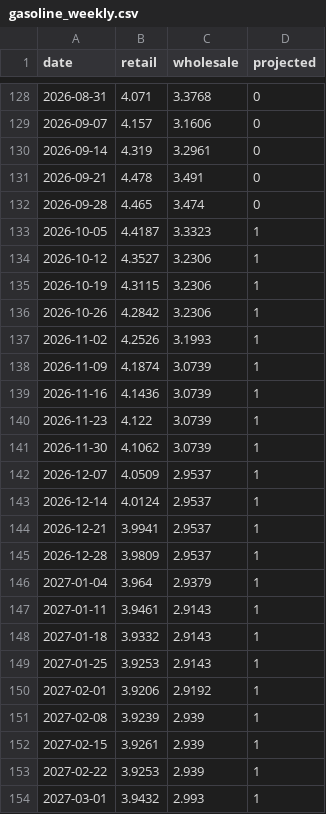
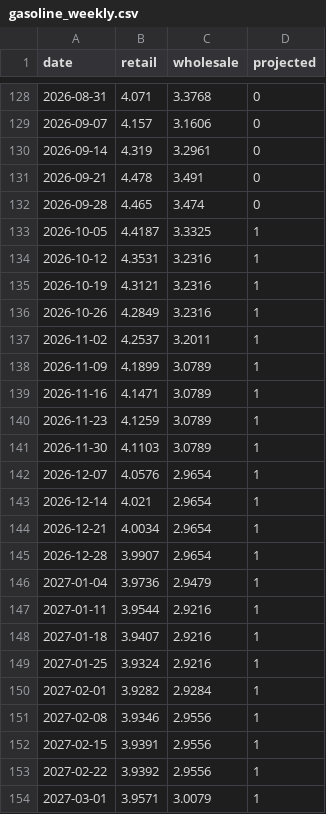
Before and after one commit to macroconvexity/arthurmota, a CSV file: inflation/data/gasoline_weekly.csv, drawn as a sheet; only a part is shown, gaps mark what is left out; the diff covers the shown part only.

```diff
--- a/inflation/data/gasoline_weekly.csv
+++ b/inflation/data/gasoline_weekly.csv
@@ -132,23 +132,23 @@ date,retail,wholesale,projected
 2026-09-28,4.465,3.474,0
-2026-10-05,4.4187,3.3323,1
-2026-10-12,4.3527,3.2306,1
-2026-10-19,4.3115,3.2306,1
-2026-10-26,4.2842,3.2306,1
-2026-11-02,4.2526,3.1993,1
-2026-11-09,4.1874,3.0739,1
-2026-11-16,4.1436,3.0739,1
-2026-11-23,4.122,3.0739,1
-2026-11-30,4.1062,3.0739,1
-2026-12-07,4.0509,2.9537,1
-2026-12-14,4.0124,2.9537,1
-2026-12-21,3.9941,2.9537,1
-2026-12-28,3.9809,2.9537,1
-2027-01-04,3.964,2.9379,1
-2027-01-11,3.9461,2.9143,1
-2027-01-18,3.9332,2.9143,1
-2027-01-25,3.9253,2.9143,1
-2027-02-01,3.9206,2.9192,1
-2027-02-08,3.9239,2.939,1
-2027-02-15,3.9261,2.939,1
-2027-02-22,3.9253,2.939,1
-2027-03-01,3.9432,2.993,1
+2026-10-05,4.4187,3.3325,1
+2026-10-12,4.3531,3.2316,1
+2026-10-19,4.3121,3.2316,1
+2026-10-26,4.2849,3.2316,1
+2026-11-02,4.2537,3.2011,1
+2026-11-09,4.1899,3.0789,1
+2026-11-16,4.1471,3.0789,1
+2026-11-23,4.1259,3.0789,1
+2026-11-30,4.1103,3.0789,1
+2026-12-07,4.0576,2.9654,1
+2026-12-14,4.021,2.9654,1
+2026-12-21,4.0034,2.9654,1
+2026-12-28,3.9907,2.9654,1
+2027-01-04,3.9736,2.9479,1
+2027-01-11,3.9544,2.9216,1
+2027-01-18,3.9407,2.9216,1
+2027-01-25,3.9324,2.9216,1
+2027-02-01,3.9282,2.9284,1
+2027-02-08,3.9346,2.9556,1
+2027-02-15,3.9391,2.9556,1
+2027-02-22,3.9392,2.9556,1
+2027-03-01,3.9571,3.0079,1
```
Also changed, not shown: 86 edited cells elsewhere in this file, inflation/data/history.csv, inflation/data/path.csv, 1 other file.
